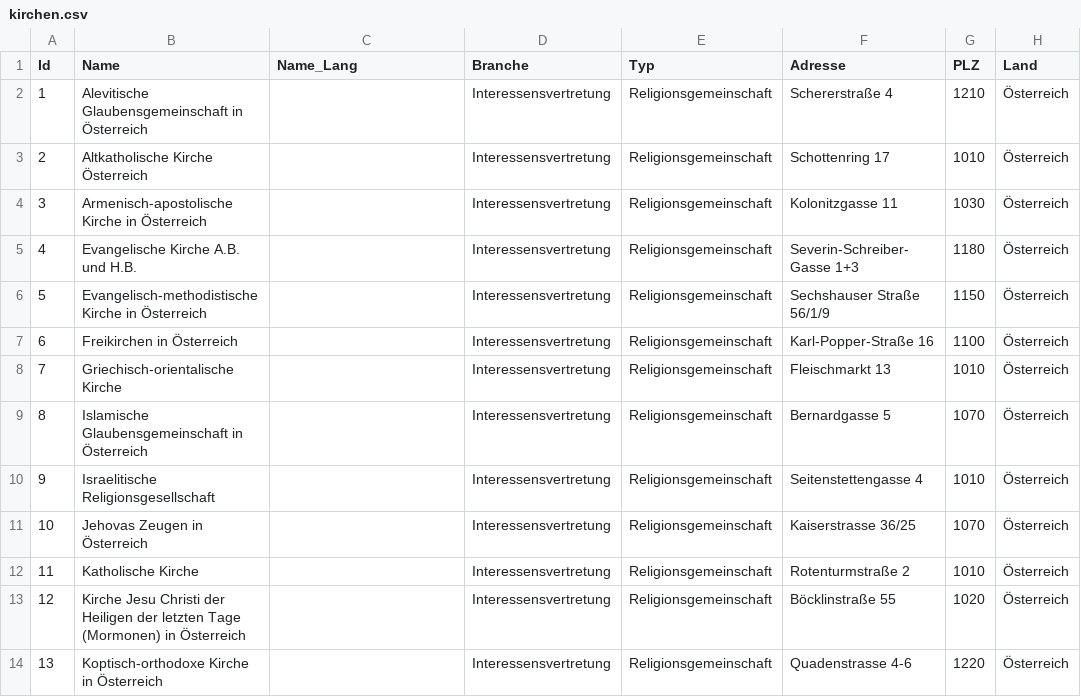
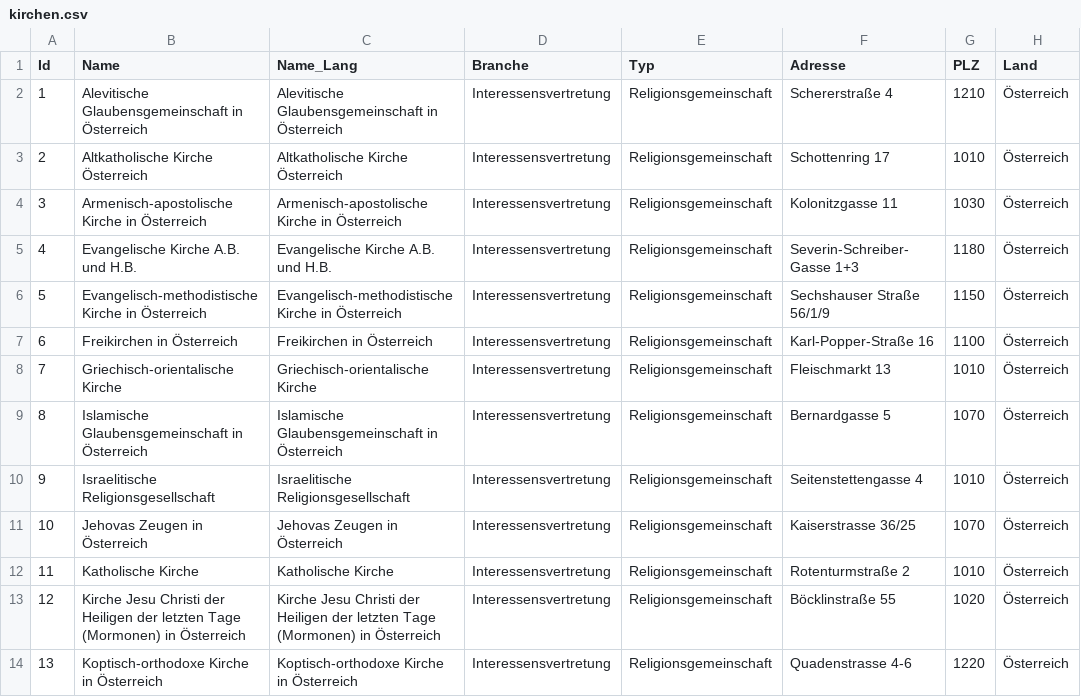
Before and after one commit to cyber-perikarp/auskunftsbegehren_at_adressen, a CSV file: privat/kirchen.csv, drawn as a sheet; only a part is shown; the diff covers the shown part only; the diff names each change by its address in the sheet, - before the commit and + after, or states it on an @@ line.

Commit message:
Kirchen update Name_Lang

```diff
--- a/privat/kirchen.csv
+++ b/privat/kirchen.csv
-C2 (Name_Lang): (empty)
+C2 (Name_Lang): Alevitische Glaubensgemeinschaft in Österreich
-C3 (Name_Lang): (empty)
+C3 (Name_Lang): Altkatholische Kirche Österreich
-C4 (Name_Lang): (empty)
+C4 (Name_Lang): Armenisch-apostolische Kirche in Österreich
-C5 (Name_Lang): (empty)
+C5 (Name_Lang): Evangelische Kirche A.B. und H.B.
-C6 (Name_Lang): (empty)
+C6 (Name_Lang): Evangelisch-methodistische Kirche in Österreich
-C7 (Name_Lang): (empty)
+C7 (Name_Lang): Freikirchen in Österreich
-C8 (Name_Lang): (empty)
+C8 (Name_Lang): Griechisch-orientalische Kirche
-C9 (Name_Lang): (empty)
+C9 (Name_Lang): Islamische Glaubensgemeinschaft in Österreich
-C10 (Name_Lang): (empty)
+C10 (Name_Lang): Israelitische Religionsgesellschaft
-C11 (Name_Lang): (empty)
+C11 (Name_Lang): Jehovas Zeugen in Österreich
-C12 (Name_Lang): (empty)
+C12 (Name_Lang): Katholische Kirche
-C13 (Name_Lang): (empty)
+C13 (Name_Lang): Kirche Jesu Christi der Heiligen der letzten Tage (Mormonen) in Österreich
-C14 (Name_Lang): (empty)
+C14 (Name_Lang): Koptisch-orthodoxe Kirche in Österreich
```
Also changed, not shown: 12 edited cells elsewhere in this file.
